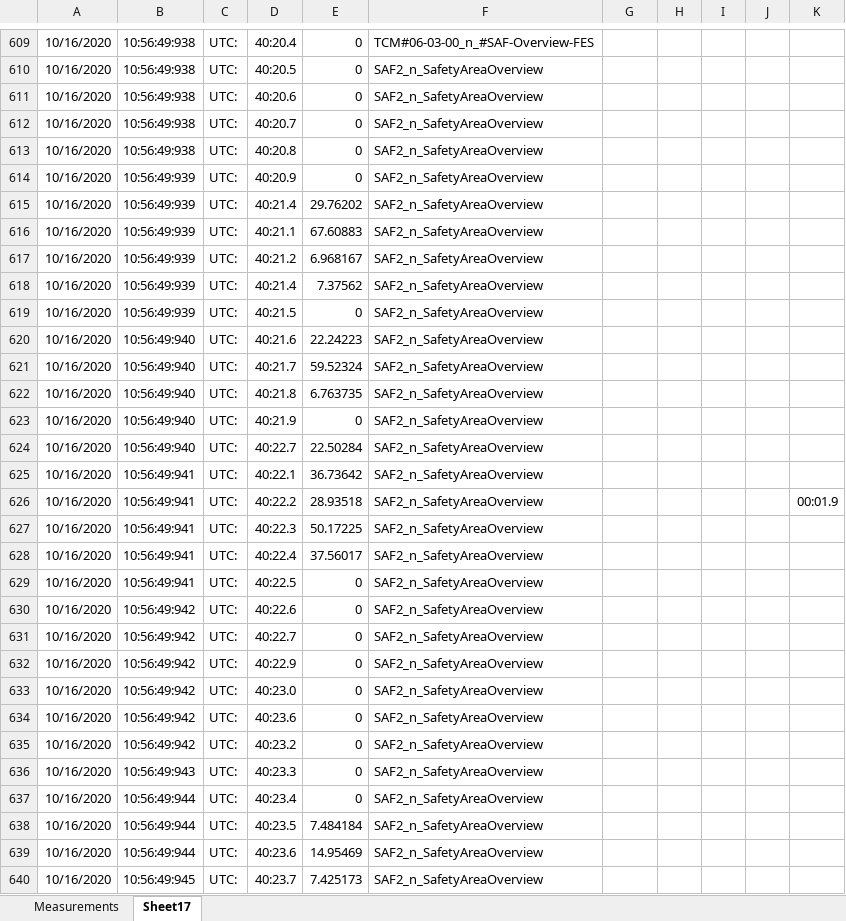
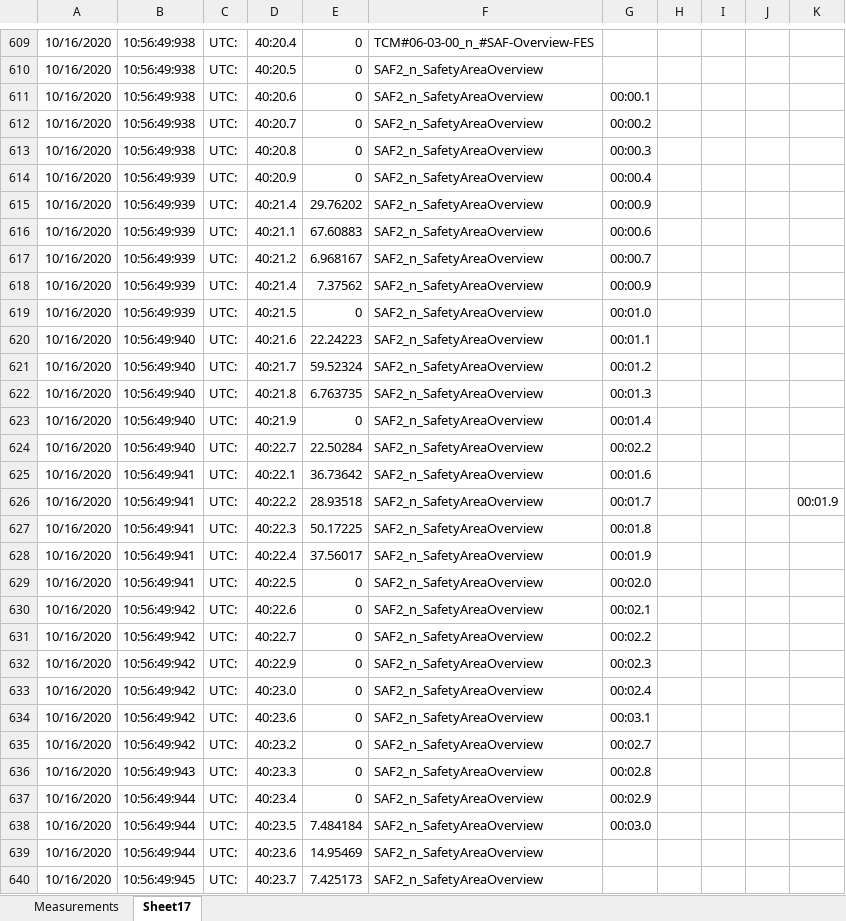
Before and after one commit to soulcetice/repos, an Excel workbook: WindowsFormsApp1/WinCC Timer/bin/Debug/DatasetAnalysis.xlsx, sheet Sheet17, drawn as a sheet; only a part is shown, gaps mark what is left out; values as stored, in another font and other column widths than the file's, no borders; charts and pictures not drawn; the diff names each change by its address in the sheet, - before the commit and + after, or states it on an @@ line.

Commit message:
changes in timer and ncm for parallelity
only accepting data no later starting than 2 seconds

```diff
--- a/WindowsFormsApp1/WinCC Timer/bin/Debug/DatasetAnalysis.xlsx (sheet Sheet17)
+++ b/WindowsFormsApp1/WinCC Timer/bin/Debug/DatasetAnalysis.xlsx (sheet Sheet17)
-G611: (empty)
+G611: 00:00.1
-G612: (empty)
+G612: 00:00.2
-G613: (empty)
+G613: 00:00.3
-G614: (empty)
+G614: 00:00.4
-G615: (empty)
+G615: 00:00.9
-G616: (empty)
+G616: 00:00.6
-G617: (empty)
+G617: 00:00.7
-G618: (empty)
+G618: 00:00.9
-G619: (empty)
+G619: 00:01.0
-G620: (empty)
+G620: 00:01.1
-G621: (empty)
+G621: 00:01.2
-G622: (empty)
+G622: 00:01.3
-G623: (empty)
+G623: 00:01.4
-G624: (empty)
+G624: 00:02.2
-G625: (empty)
+G625: 00:01.6
-G626: (empty)
+G626: 00:01.7
-G627: (empty)
+G627: 00:01.8
-G628: (empty)
+G628: 00:01.9
-G629: (empty)
+G629: 00:02.0
-G630: (empty)
+G630: 00:02.1
-G631: (empty)
+G631: 00:02.2
-G632: (empty)
+G632: 00:02.3
-G633: (empty)
+G633: 00:02.4
-G634: (empty)
+G634: 00:03.1
-G635: (empty)
+G635: 00:02.7
-G636: (empty)
+G636: 00:02.8
-G637: (empty)
+G637: 00:02.9
-G638: (empty)
+G638: 00:03.0
```
Also changed, not shown: charts or pictures, 14 other files.
